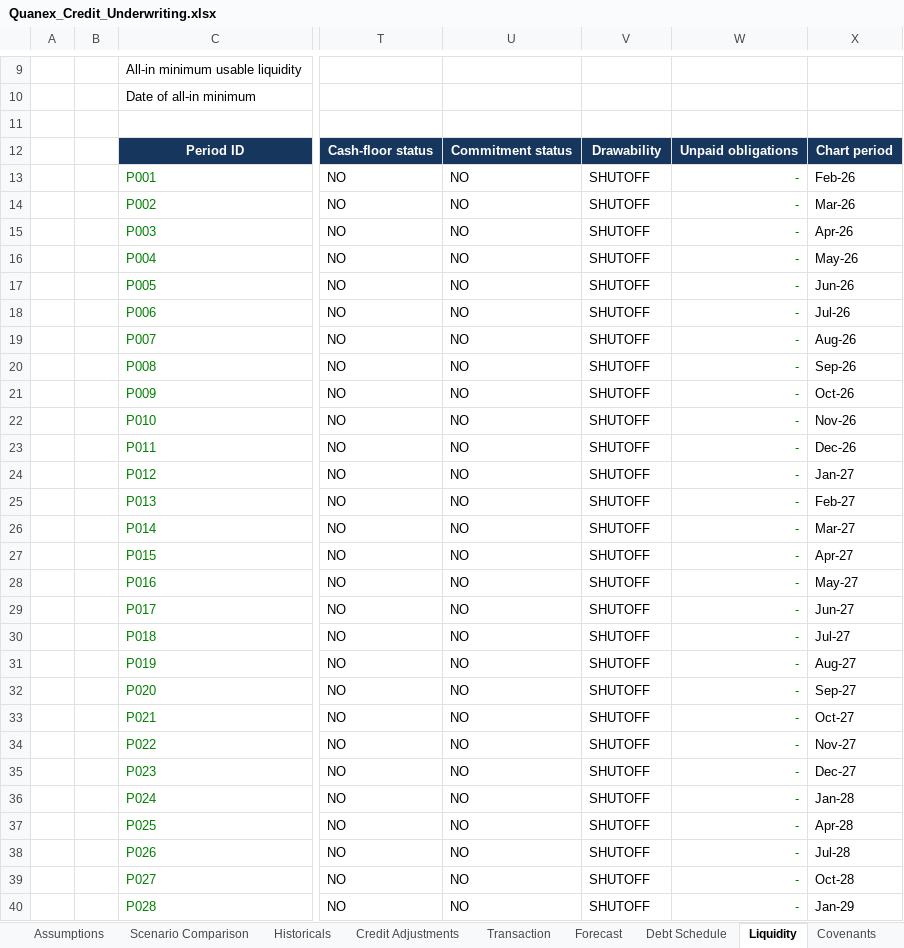
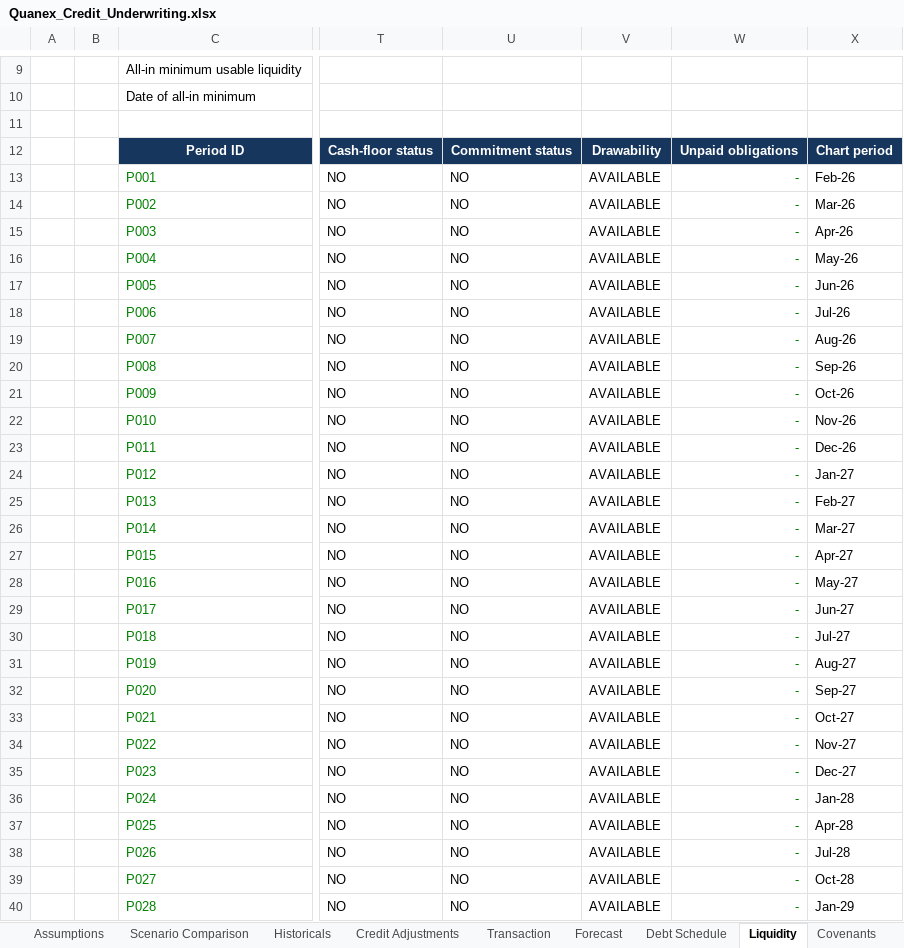
Before and after one commit to owencchapman24/quanex-credit-underwriting, an Excel workbook: model/Quanex_Credit_Underwriting.xlsx, sheet Liquidity, drawn as a sheet; only a part is shown, gaps mark what is left out; values as stored, in another font and other column widths than the file's, no borders; charts and pictures and conditional formats not drawn; the diff covers the shown part only; the diff names each change by its address in the sheet, - before the commit and + after, or states it on an @@ line.

```diff
--- a/model/Quanex_Credit_Underwriting.xlsx (sheet Liquidity)
+++ b/model/Quanex_Credit_Underwriting.xlsx (sheet Liquidity)
-V13:V40: SHUTOFF
+V13:V40: AVAILABLE
```
Also changed, not shown: 7 edited cells elsewhere in this sheet, sheet Debt Schedule, sheet Scenario Comparison, sheet Covenants, sheet Checks, 28 other files.
